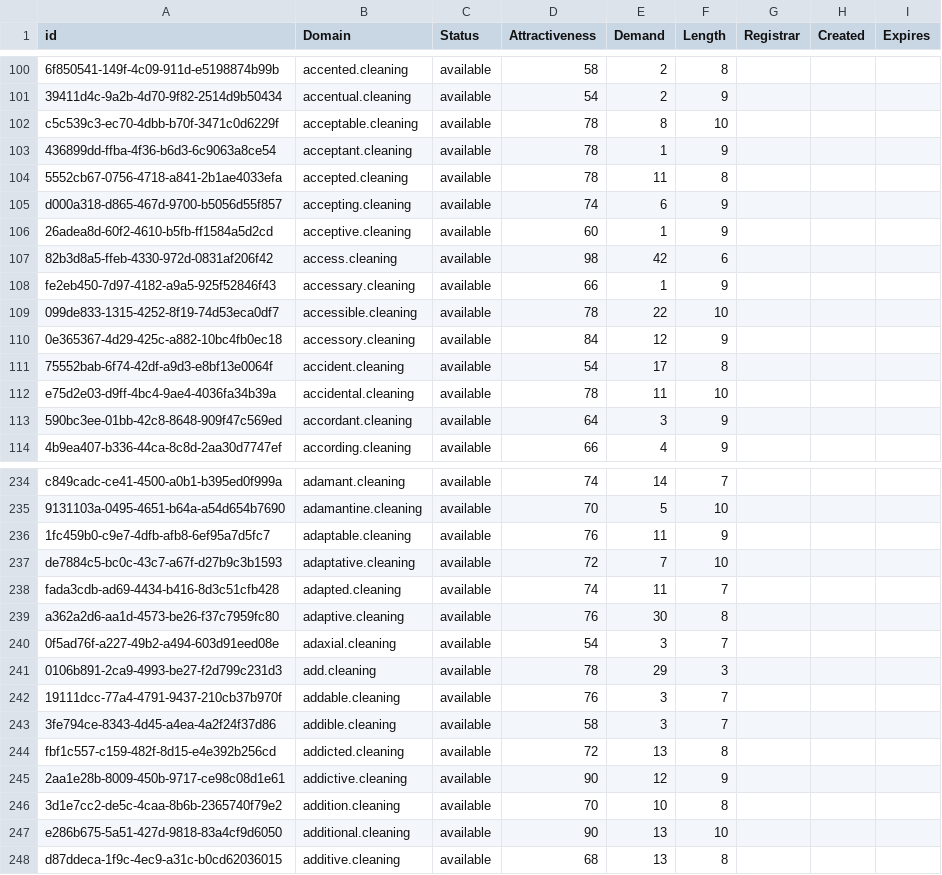
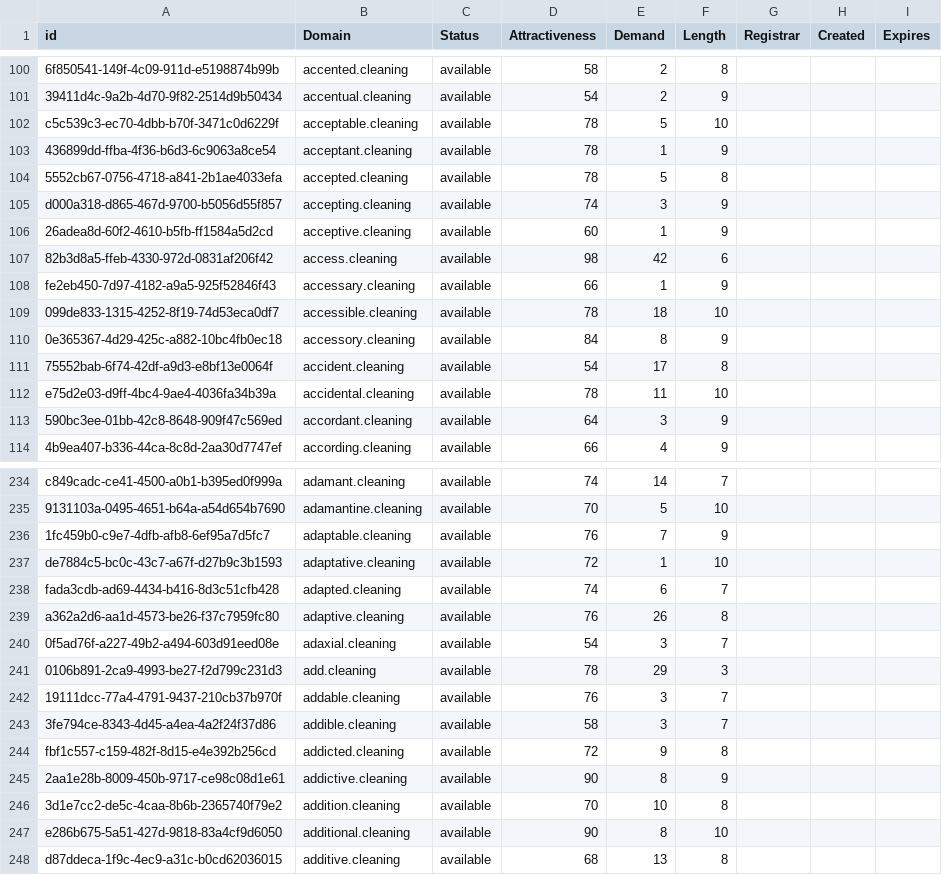
Before and after one commit to UniqueDomains/cleaning-oneword-domains, a CSV file: cleaning.csv, drawn as a sheet; only a part is shown, gaps mark what is left out; the diff covers the shown part only; the diff names each change by its address in the sheet, - before the commit and + after, or states it on an @@ line.

Commit message:
Domains update

```diff
--- a/cleaning.csv
+++ b/cleaning.csv
-E102 (Demand): 8
+E102 (Demand): 5
-E104 (Demand): 11
+E104 (Demand): 5
-E105 (Demand): 6
+E105 (Demand): 3
-E109 (Demand): 22
+E109 (Demand): 18
-E110 (Demand): 12
+E110 (Demand): 8
-E236 (Demand): 11
+E236 (Demand): 7
-E237 (Demand): 7
+E237 (Demand): 1
-E238 (Demand): 11
+E238 (Demand): 6
-E239 (Demand): 30
+E239 (Demand): 26
-E244 (Demand): 13
+E244 (Demand): 9
-E245 (Demand): 12
+E245 (Demand): 8
-E247 (Demand): 13
+E247 (Demand): 8
```
Also changed, not shown: 33 edited cells elsewhere in this file, 1 other file.
